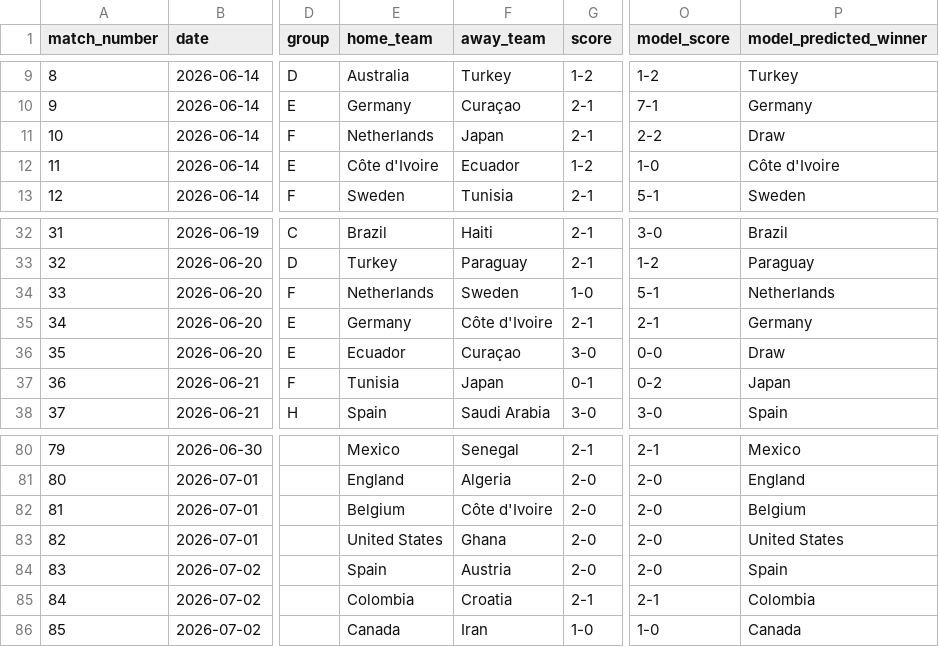
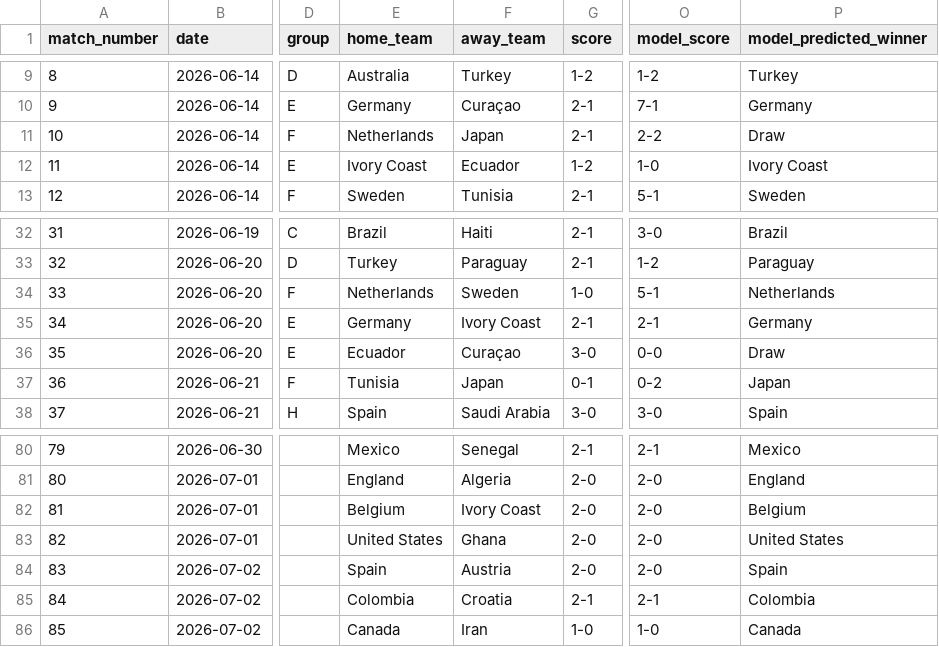
Before and after one commit to thomlaer/voetbal_prediction, a CSV file: github_vercel_app/public/files/scorito_scores_invullen_compact_latest.csv, drawn as a sheet; only a part is shown, gaps mark what is left out; the diff names each change by its address in the sheet, - before the commit and + after, or states it on an @@ line.

Commit message:
Fix team aliases and add round scorers

```diff
--- a/github_vercel_app/public/files/scorito_scores_invullen_compact_latest.csv
+++ b/github_vercel_app/public/files/scorito_scores_invullen_compact_latest.csv
-E12 (home_team): Côte d'Ivoire
+E12 (home_team): Ivory Coast
-P12 (model_predicted_winner): Côte d'Ivoire
+P12 (model_predicted_winner): Ivory Coast
-F35 (away_team): Côte d'Ivoire
+F35 (away_team): Ivory Coast
-F82 (away_team): Côte d'Ivoire
+F82 (away_team): Ivory Coast
```
Also changed, not shown: 5 other files.
